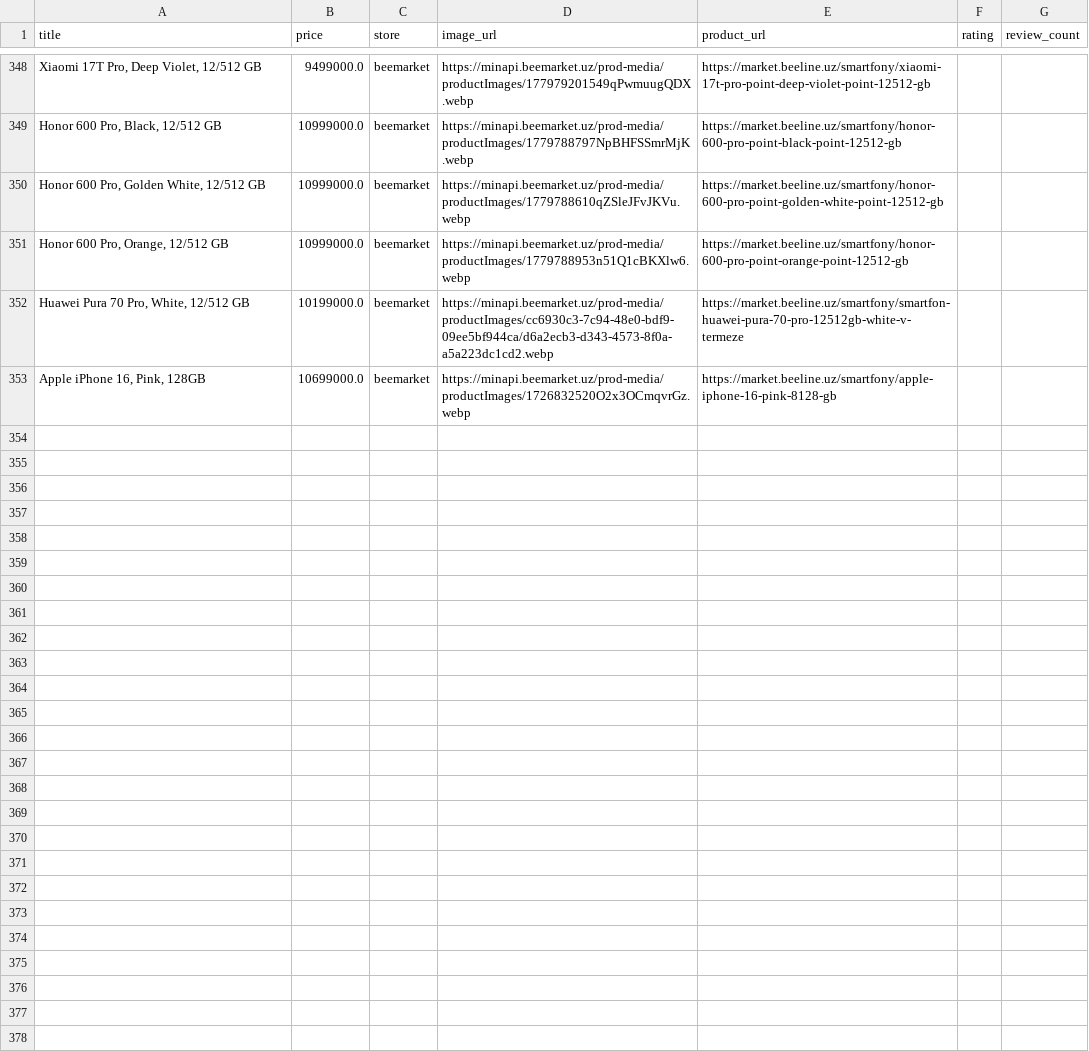
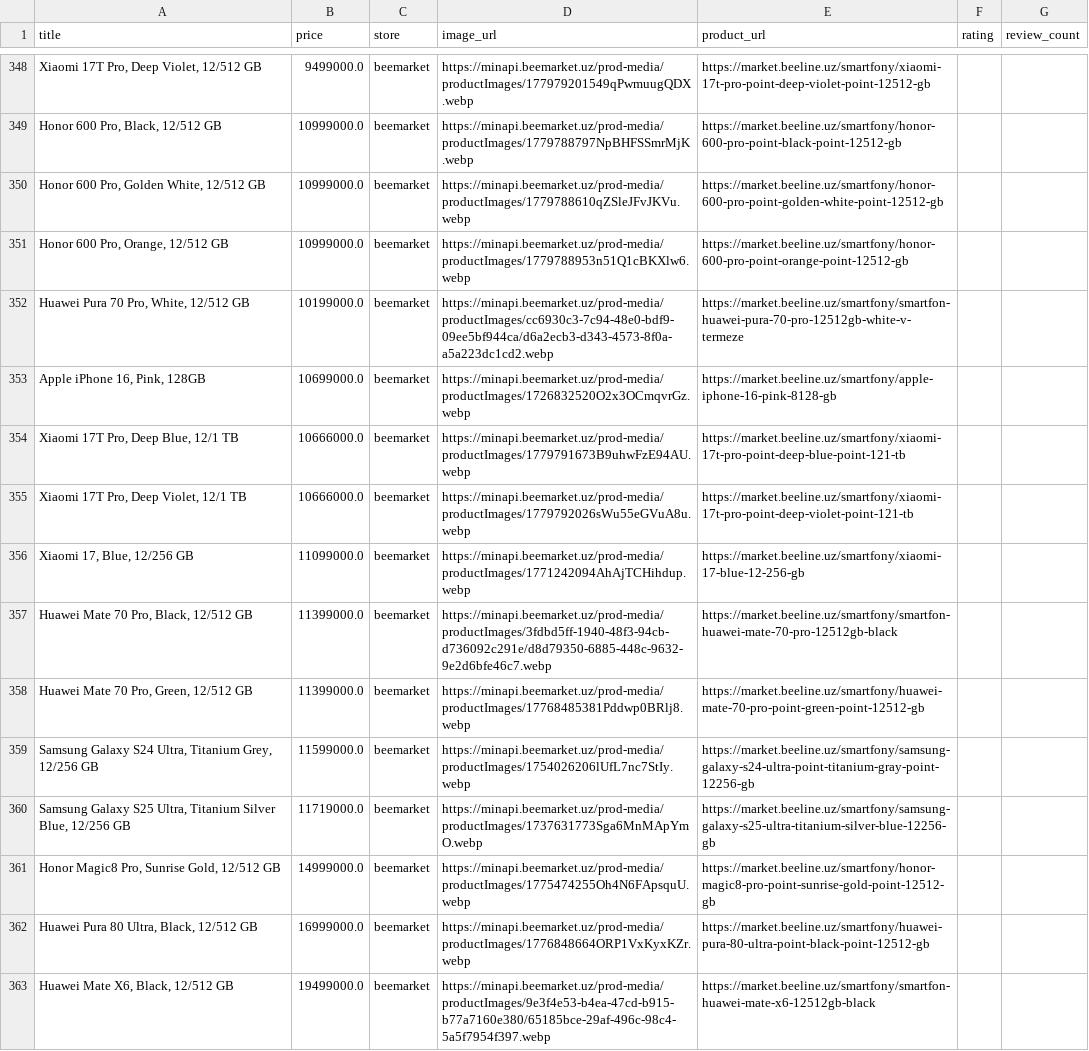
Before and after one commit to soliha10/full-bazar, a CSV file: data/beemarket_products.csv, drawn as a sheet; only a part is shown, gaps mark what is left out.

```diff
--- a/data/beemarket_products.csv
+++ b/data/beemarket_products.csv
@@ -353 +353,11 @@ title,price,store,image_url,product_url,rating,review_count
 "Apple iPhone 16, Pink, 128GB",10699000.0,beemarket,https://minapi.beemarket.uz/prod-media/productImages/1726832520O2x3OCmqvrGz.webp,https://market.beeline.uz/smartfony/apple-iphone-16-pink-8128-gb,,
+"Xiaomi 17T Pro, Deep Blue, 12/1 TB",10666000.0,beemarket,https://minapi.beemarket.uz/prod-media/productImages/1779791673B9uhwFzE94AU.webp,https://market.beeline.uz/smartfony/xiaomi-17t-pro-point-deep-blue-point-121-tb,,
+"Xiaomi 17T Pro, Deep Violet, 12/1 TB",10666000.0,beemarket,https://minapi.beemarket.uz/prod-media/productImages/1779792026sWu55eGVuA8u.webp,https://market.beeline.uz/smartfony/xiaomi-17t-pro-point-deep-violet-point-121-tb,,
+"Xiaomi 17, Blue, 12/256 GB",11099000.0,beemarket,https://minapi.beemarket.uz/prod-media/productImages/1771242094AhAjTCHihdup.webp,https://market.beeline.uz/smartfony/xiaomi-17-blue-12-256-gb,,
+"Huawei Mate 70 Pro, Black, 12/512 GB",11399000.0,beemarket,https://minapi.beemarket.uz/prod-media/productImages/3fdbd5ff-1940-48f3-94cb-d736092c291e/d8d79350-6885-448c-9632-9e2d6bfe46c7.webp,https://market.beeline.uz/smartfony/smartfon-huawei-mate-70-pro-12512gb-black,,
+"Huawei Mate 70 Pro, Green, 12/512 GB",11399000.0,beemarket,https://minapi.beemarket.uz/prod-media/productImages/17768485381Pddwp0BRlj8.webp,https://market.beeline.uz/smartfony/huawei-mate-70-pro-point-green-point-12512-gb,,
+"Samsung Galaxy S24 Ultra, Titanium Grey, 12/256 GB",11599000.0,beemarket,https://minapi.beemarket.uz/prod-media/productImages/1754026206lUfL7nc7StIy.webp,https://market.beeline.uz/smartfony/samsung-galaxy-s24-ultra-point-titanium-gray-point-12256-gb,,
+"Samsung Galaxy S25 Ultra, Titanium Silver Blue, 12/256 GB",11719000.0,beemarket,https://minapi.beemarket.uz/prod-media/productImages/1737631773Sga6MnMApYmO.webp,https://market.beeline.uz/smartfony/samsung-galaxy-s25-ultra-titanium-silver-blue-12256-gb,,
+"Honor Magic8 Pro, Sunrise Gold, 12/512 GB",14999000.0,beemarket,https://minapi.beemarket.uz/prod-media/productImages/1775474255Oh4N6FApsquU.webp,https://market.beeline.uz/smartfony/honor-magic8-pro-point-sunrise-gold-point-12512-gb,,
+"Huawei Pura 80 Ultra, Black, 12/512 GB",16999000.0,beemarket,https://minapi.beemarket.uz/prod-media/productImages/1776848664ORP1VxKyxKZr.webp,https://market.beeline.uz/smartfony/huawei-pura-80-ultra-point-black-point-12512-gb,,
+"Huawei Mate X6, Black, 12/512 GB",19499000.0,beemarket,https://minapi.beemarket.uz/prod-media/productImages/9e3f4e53-b4ea-47cd-b915-b77a7160e380/65185bce-29af-496c-98c4-5a5f7954f397.webp,https://market.beeline.uz/smartfony/smartfon-huawei-mate-x6-12512gb-black,,
```
Also changed, not shown: data/chakana_products.csv, data/glotr_products.csv, 6 other files.
